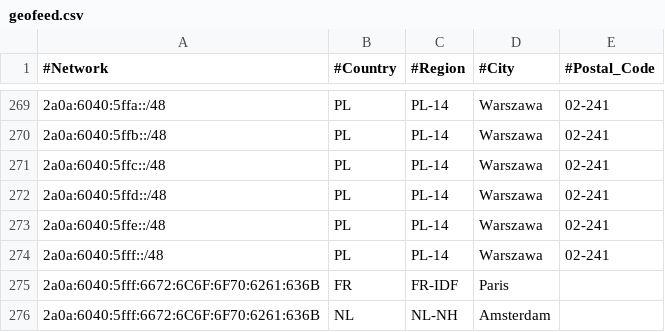
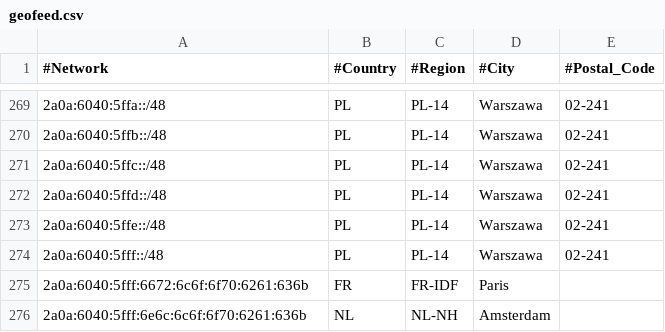
Before and after one commit to pcela/geofeed, a CSV file: geofeed.csv, drawn as a sheet; only a part is shown, gaps mark what is left out.

Commit message:
Update geofeed.csv

```diff
--- a/geofeed.csv
+++ b/geofeed.csv
@@ -274,3 +274,3 @@
 2a0a:6040:5fff::/48,PL,PL-14,Warszawa,02-241
-2a0a:6040:5fff:6672:6C6F:6F70:6261:636B,FR,FR-IDF,Paris
-2a0a:6040:5fff:6672:6C6F:6F70:6261:636B,NL,NL-NH,Amsterdam
+2a0a:6040:5fff:6672:6c6f:6f70:6261:636b,FR,FR-IDF,Paris
+2a0a:6040:5fff:6e6c:6c6f:6f70:6261:636b,NL,NL-NH,Amsterdam,
```
